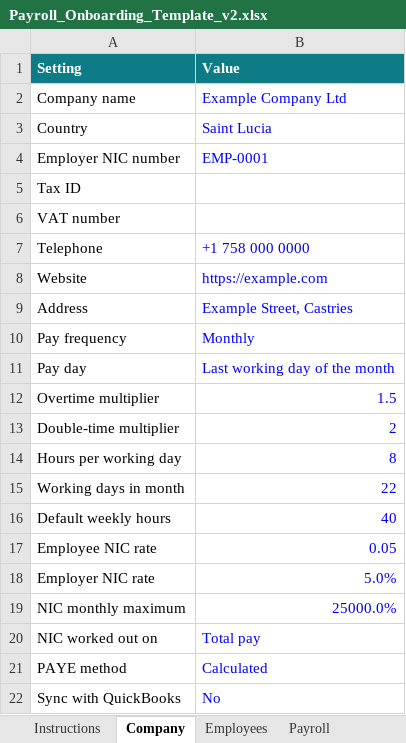
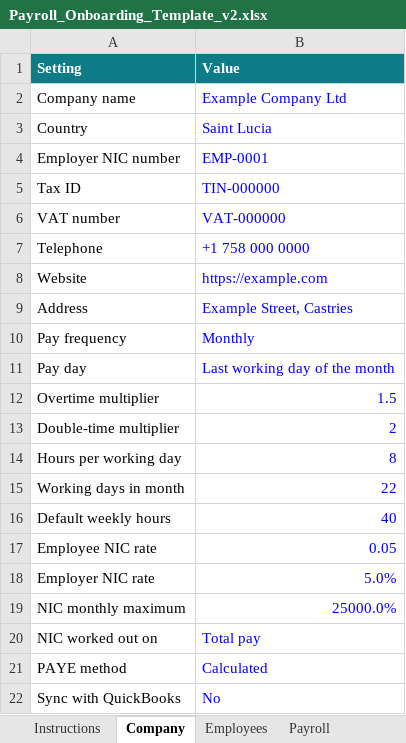
Before and after one commit to oecstrading/caribbean-payroll-with-quickbooks, an Excel workbook: public/templates/Payroll_Onboarding_Template_v2.xlsx, sheet Company, drawn as a sheet; values as stored, in another font and other column widths than the file's, no borders; the diff names each change by its address in the sheet, - before the commit and + after, or states it on an @@ line.

```diff
--- a/public/templates/Payroll_Onboarding_Template_v2.xlsx (sheet Company)
+++ b/public/templates/Payroll_Onboarding_Template_v2.xlsx (sheet Company)
-B5 (Value): (empty)
+B5 (Value): TIN-000000
-B6 (Value): (empty)
+B6 (Value): VAT-000000
```
Also changed, not shown: sheet Payroll, 2 other files.
